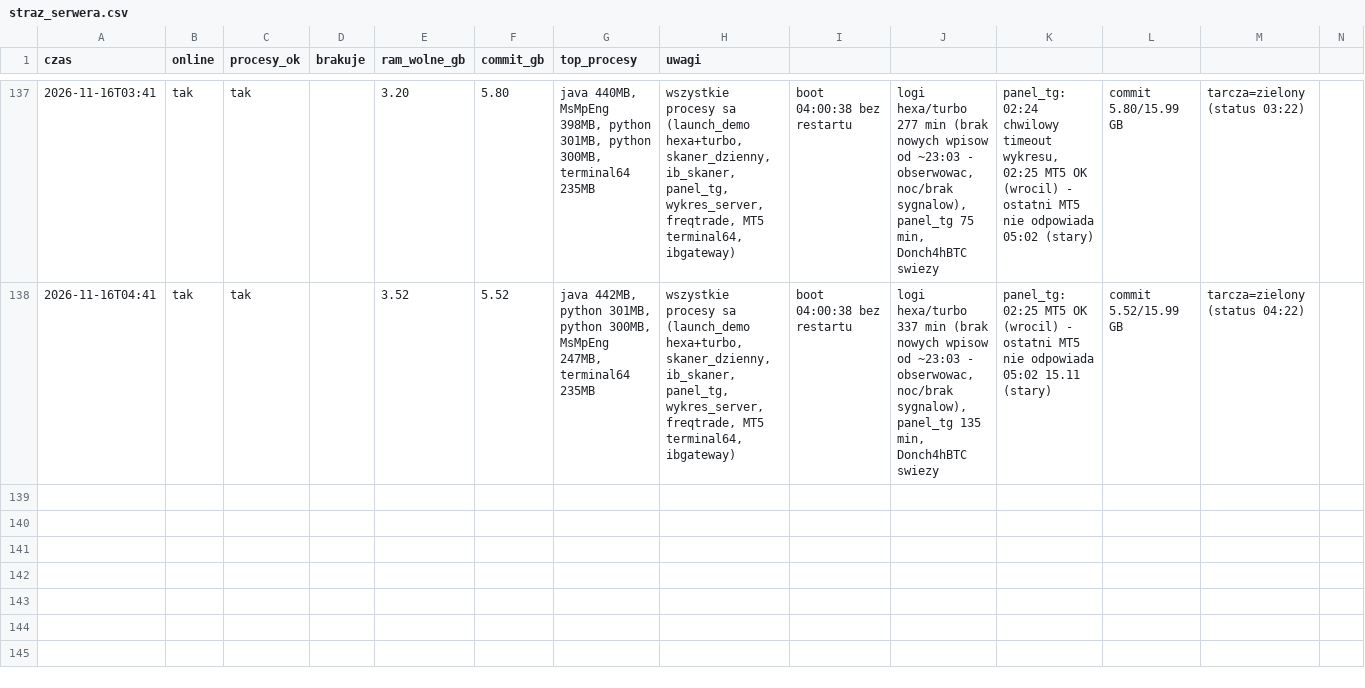
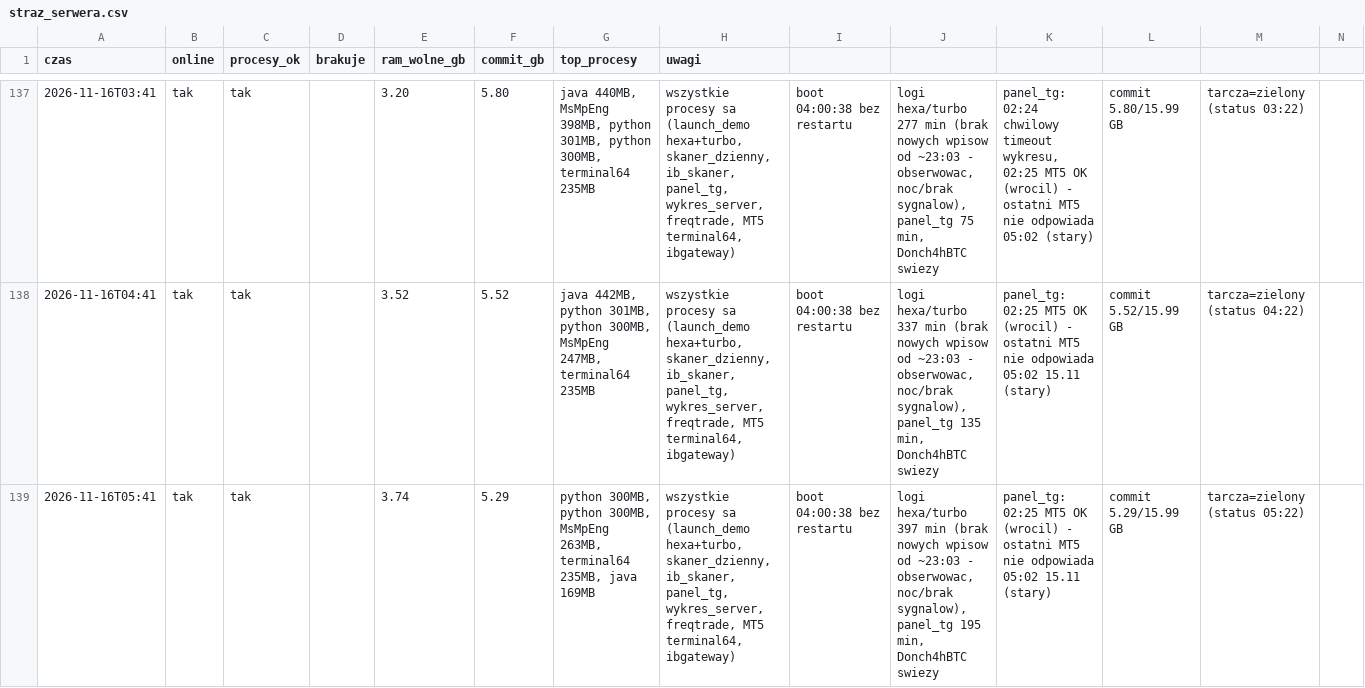
Before and after one commit to ktrutwin-png/krypto-raport, a CSV file: reports/straz_serwera.csv, drawn as a sheet; only a part is shown, gaps mark what is left out; the diff names each change by its address in the sheet, - before the commit and + after, or states it on an @@ line.

```diff
--- a/reports/straz_serwera.csv
+++ b/reports/straz_serwera.csv
+row 139: 2026-11-16T05:41 | tak | tak |  | 3.74 | 5.29 | python 300MB, python 300MB, MsMpEng 263MB, terminal64 235MB, java 169MB | wszystkie procesy sa (launch_demo hexa+turbo, skaner_dzienny, ib_skaner, panel_tg, wykres_server, freqtrade, MT5 terminal64, ibgateway) | boot 04:00:38 bez restartu | logi hexa/turbo 397 min (brak nowych wpisow od ~23:03 - obserwowac, noc/brak sygnalow), panel_tg 195 min, Donch4hBTC swiezy | panel_tg: 02:25 MT5 OK (wrocil) - ostatni MT5 nie odpowiada 05:02 15.11 (stary) | commit 5.29/15.99 GB | tarcza=zielony (status 05:22)
```
